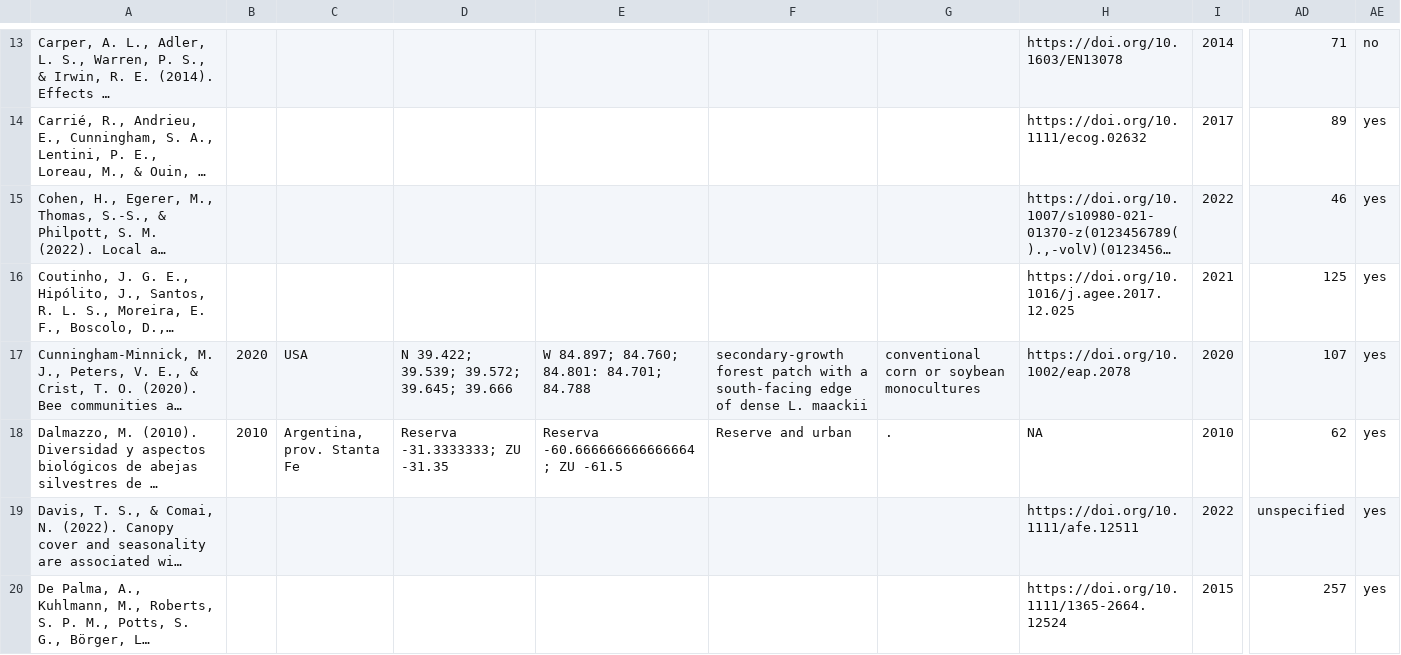
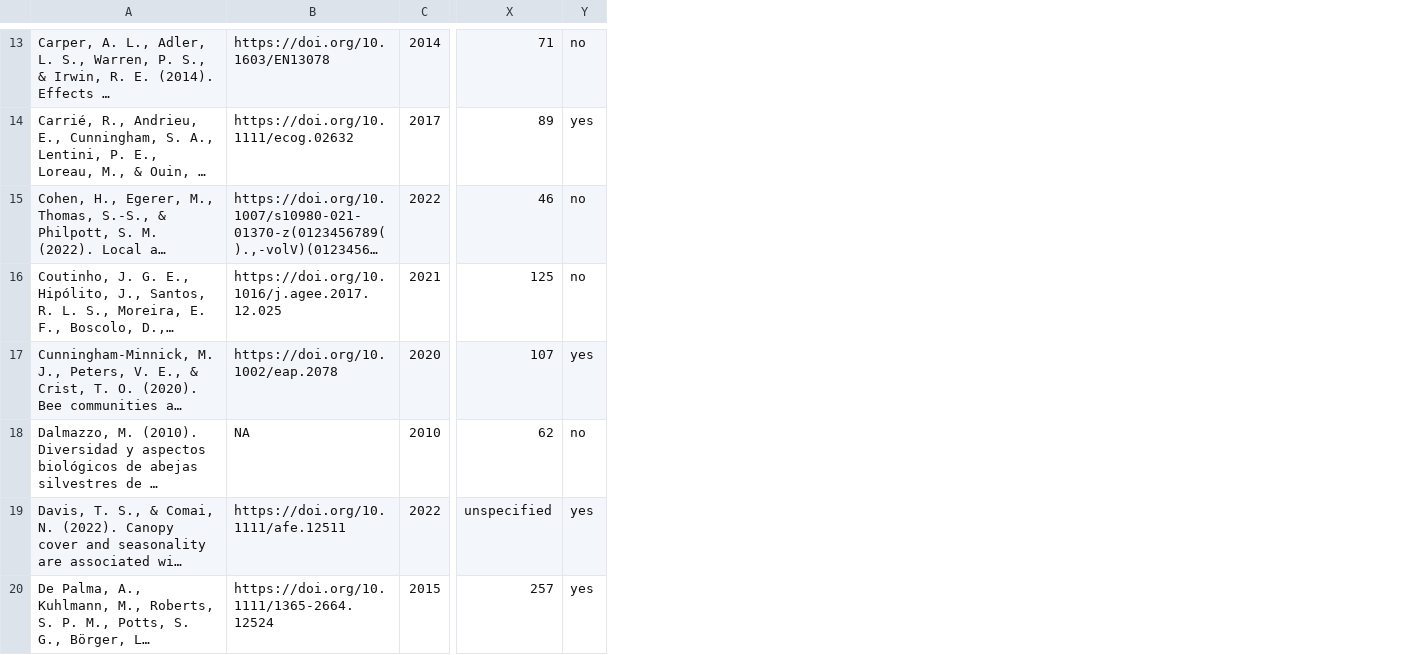
Before and after one commit to mostwald/Functional-trait-review, a CSV file: Sup Table 2 Metadata.csv, drawn as a sheet; only a part is shown, gaps mark what is left out; long unchanged cells end in …; removed rows and columns are numbered as before the commit, all else as after; the diff covers the shown part only; the diff names each change by its address in the sheet, - before the commit and + after, or states it on an @@ line.

Commit message:
Add files via upload

```diff
--- a/Sup Table 2 Metadata.csv
+++ b/Sup Table 2 Metadata.csv
-column B, rows 17-18: 2020 | 2010
-column C, rows 17-18: USA | Argentina, prov. Stanta Fe
-column D, rows 17-18: N 39.422; 39.539; 39.572; 39.645; 39.666 | Reserva -31.3333333; ZU -31.35
-column E, rows 17-18: W 84.897; 84.760; 84.801: 84.701; 84.788 | Reserva -60.666666666666664; ZU -61.5
-column F, rows 17-18: secondary-growth forest patch with a south-facing edge of dense L. maackii | Reserve and urban
-column G, rows 17-18: conventional corn or soybean monocultures | .
-Y15:Y16: yes
+Y15:Y16: no
-Y18: yes
+Y18: no
```
Also changed, not shown: 5 edited cells elsewhere in this file.
